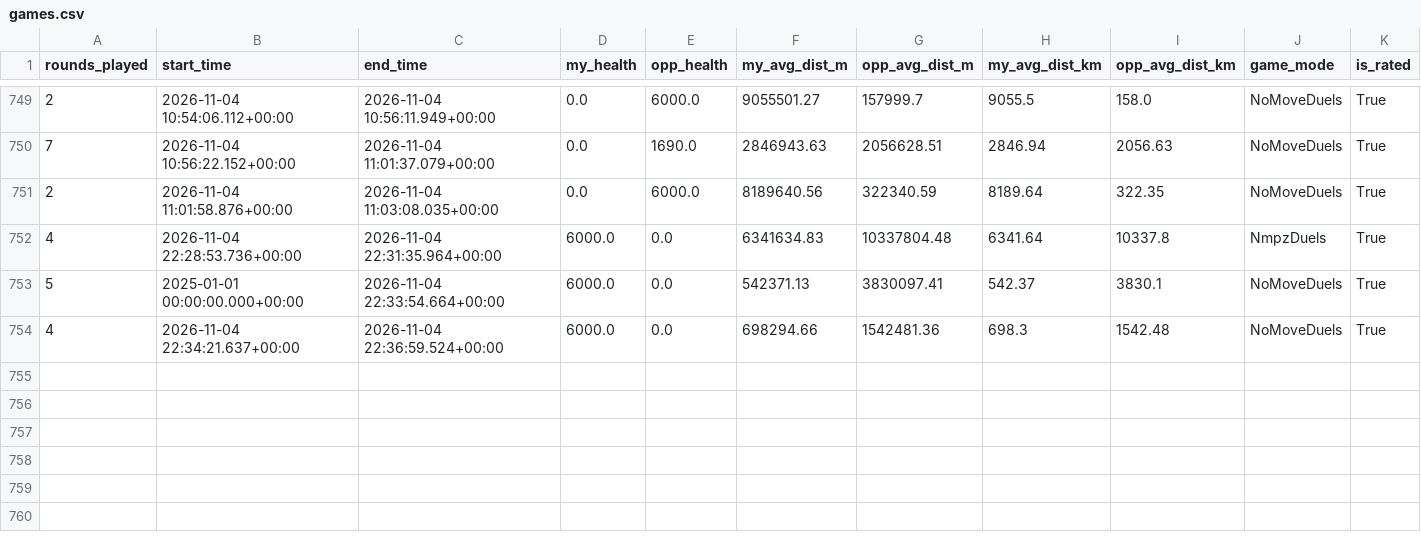
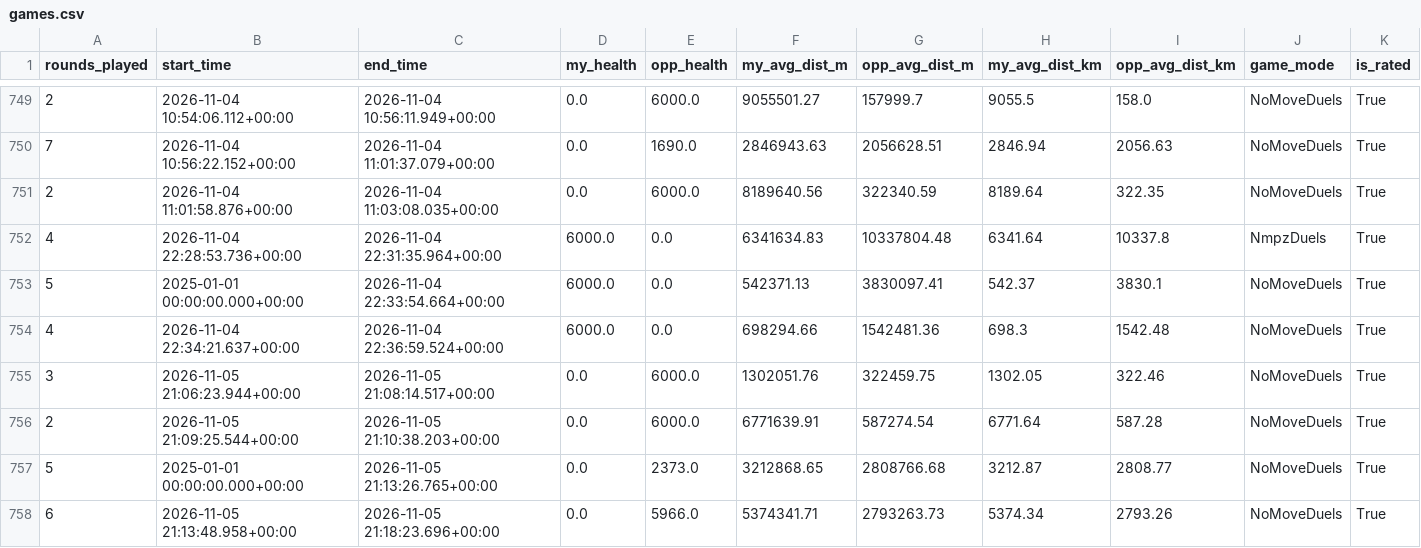
Before and after one commit to pedrosalgado22/Live_Geoguessr_Dashboard, a CSV file: games.csv, drawn as a sheet; only a part is shown, gaps mark what is left out; rows hold the shown columns only; the diff names each change by its address in the sheet, - before the commit and + after, or states it on an @@ line.

```diff
--- a/games.csv
+++ b/games.csv
+row 755: 3 | 2026-11-05 21:06:23.944+00:00 | 2026-11-05 21:08:14.517+00:00 | 0.0 | 6000.0 | 1302051.76 | 322459.75 | 1302.05 | 322.46 | NoMoveDuels | True
+row 756: 2 | 2026-11-05 21:09:25.544+00:00 | 2026-11-05 21:10:38.203+00:00 | 0.0 | 6000.0 | 6771639.91 | 587274.54 | 6771.64 | 587.28 | NoMoveDuels | True
+row 757: 5 | 2025-01-01 00:00:00.000+00:00 | 2026-11-05 21:13:26.765+00:00 | 0.0 | 2373.0 | 3212868.65 | 2808766.68 | 3212.87 | 2808.77 | NoMoveDuels | True
+row 758: 6 | 2026-11-05 21:13:48.958+00:00 | 2026-11-05 21:18:23.696+00:00 | 0.0 | 5966.0 | 5374341.71 | 2793263.73 | 5374.34 | 2793.26 | NoMoveDuels | True
```
Also changed, not shown: country_summary.csv, country_training_ranking.csv, 1 other file.
